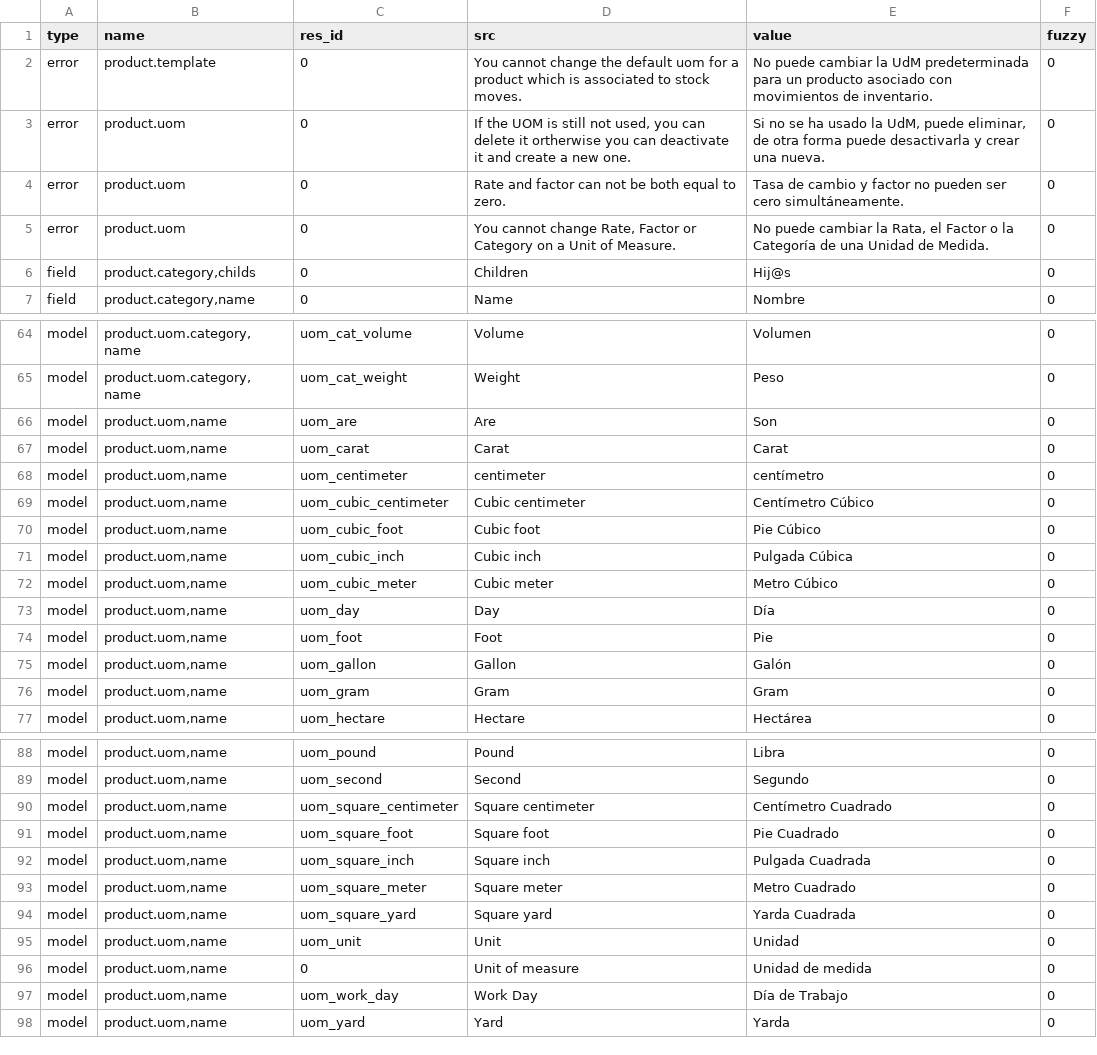
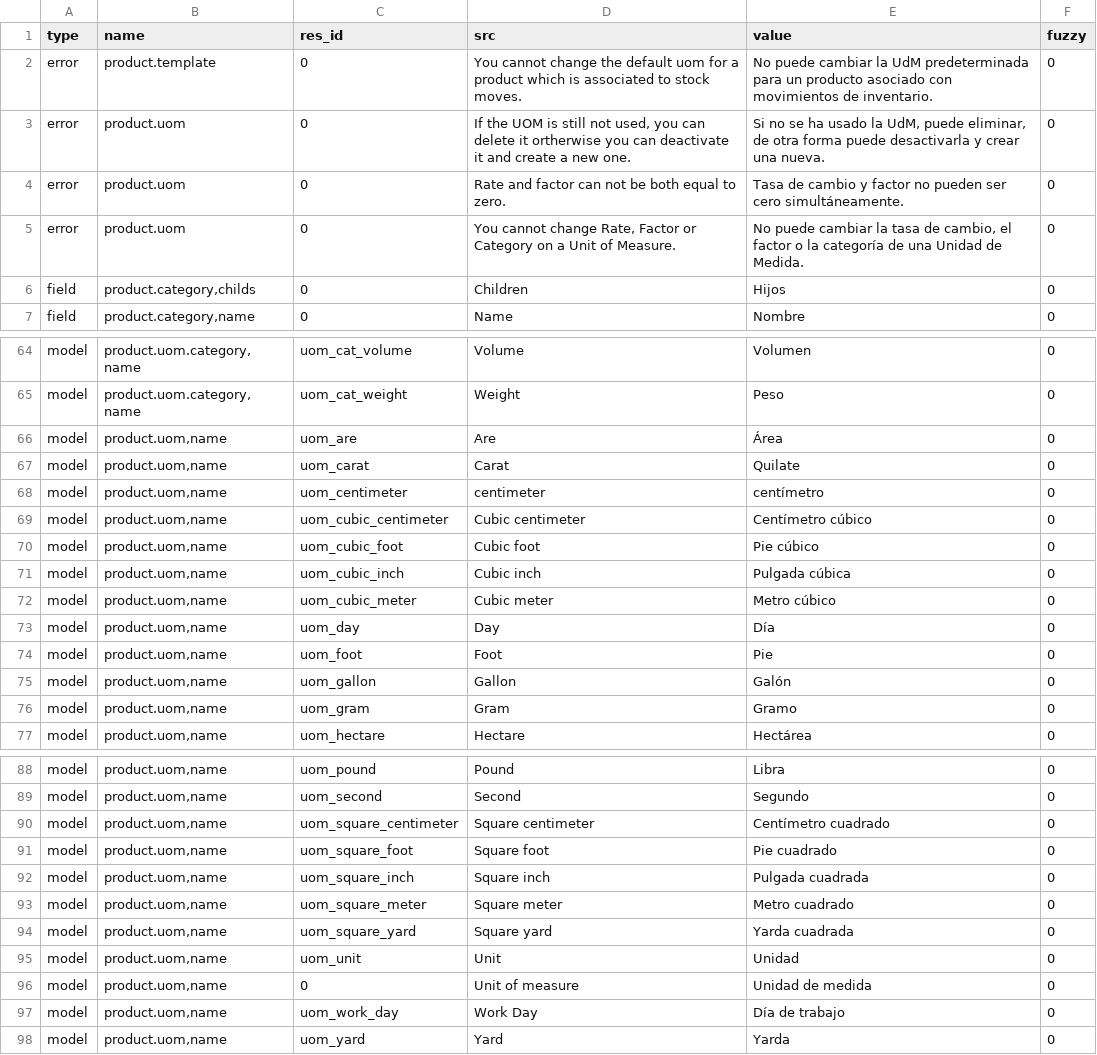
Before and after one commit to coopengo/product, a CSV file: es_ES.csv, drawn as a sheet; only a part is shown, gaps mark what is left out; the diff covers the shown part only.

```diff
--- a/es_ES.csv
+++ b/es_ES.csv
@@ -4,4 +4,4 @@ error,product.uom,0,"If the UOM is still not used, you can delete it ortherwise
 error,product.uom,0,Rate and factor can not be both equal to zero.,Tasa de cambio y factor no pueden ser cero simultáneamente.,0
-error,product.uom,0,"You cannot change Rate, Factor or Category on a Unit of Measure. ","No puede cambiar la Rata, el Factor o la Categoría de una Unidad de Medida.",0
-field,"product.category,childs",0,Children,Hij@s,0
+error,product.uom,0,"You cannot change Rate, Factor or Category on a Unit of Measure. ","No puede cambiar la tasa de cambio, el factor o la categoría de una Unidad de Medida.",0
+field,"product.category,childs",0,Children,Hijos,0
 field,"product.category,name",0,Name,Nombre,0
@@ -67,9 +69,9 @@ model,"product.uom.category,name",uom_cat_volume,Volume,Volumen,0
 model,"product.uom.category,name",uom_cat_weight,Weight,Peso,0
-model,"product.uom,name",uom_are,Are,Son,0
-model,"product.uom,name",uom_carat,Carat,Carat,0
+model,"product.uom,name",uom_are,Are,Área,0
+model,"product.uom,name",uom_carat,Carat,Quilate,0
 model,"product.uom,name",uom_centimeter,centimeter,centímetro,0
-model,"product.uom,name",uom_cubic_centimeter,Cubic centimeter,Centímetro Cúbico,0
-model,"product.uom,name",uom_cubic_foot,Cubic foot,Pie Cúbico,0
-model,"product.uom,name",uom_cubic_inch,Cubic inch,Pulgada Cúbica,0
-model,"product.uom,name",uom_cubic_meter,Cubic meter,Metro Cúbico,0
+model,"product.uom,name",uom_cubic_centimeter,Cubic centimeter,Centímetro cúbico,0
+model,"product.uom,name",uom_cubic_foot,Cubic foot,Pie cúbico,0
+model,"product.uom,name",uom_cubic_inch,Cubic inch,Pulgada cúbica,0
+model,"product.uom,name",uom_cubic_meter,Cubic meter,Metro cúbico,0
 model,"product.uom,name",uom_day,Day,Día,0
@@ -77,3 +79,3 @@ model,"product.uom,name",uom_foot,Foot,Pie,0
 model,"product.uom,name",uom_gallon,Gallon,Galón,0
-model,"product.uom,name",uom_gram,Gram,Gram,0
+model,"product.uom,name",uom_gram,Gram,Gramo,0
 model,"product.uom,name",uom_hectare,Hectare,Hectárea,0
@@ -91,10 +93,10 @@ model,"product.uom,name",uom_pound,Pound,Libra,0
 model,"product.uom,name",uom_second,Second,Segundo,0
-model,"product.uom,name",uom_square_centimeter,Square centimeter,Centímetro Cuadrado,0
-model,"product.uom,name",uom_square_foot,Square foot,Pie Cuadrado,0
-model,"product.uom,name",uom_square_inch,Square inch,Pulgada Cuadrada,0
-model,"product.uom,name",uom_square_meter,Square meter,Metro Cuadrado,0
-model,"product.uom,name",uom_square_yard,Square yard,Yarda Cuadrada,0
+model,"product.uom,name",uom_square_centimeter,Square centimeter,Centímetro cuadrado,0
+model,"product.uom,name",uom_square_foot,Square foot,Pie cuadrado,0
+model,"product.uom,name",uom_square_inch,Square inch,Pulgada cuadrada,0
+model,"product.uom,name",uom_square_meter,Square meter,Metro cuadrado,0
+model,"product.uom,name",uom_square_yard,Square yard,Yarda cuadrada,0
 model,"product.uom,name",uom_unit,Unit,Unidad,0
 model,"product.uom,name",0,Unit of measure,Unidad de medida,0
-model,"product.uom,name",uom_work_day,Work Day,Día de Trabajo,0
+model,"product.uom,name",uom_work_day,Work Day,Día de trabajo,0
 model,"product.uom,name",uom_yard,Yard,Yarda,0
```
Also changed, not shown: 38 edited cells elsewhere in this file.
